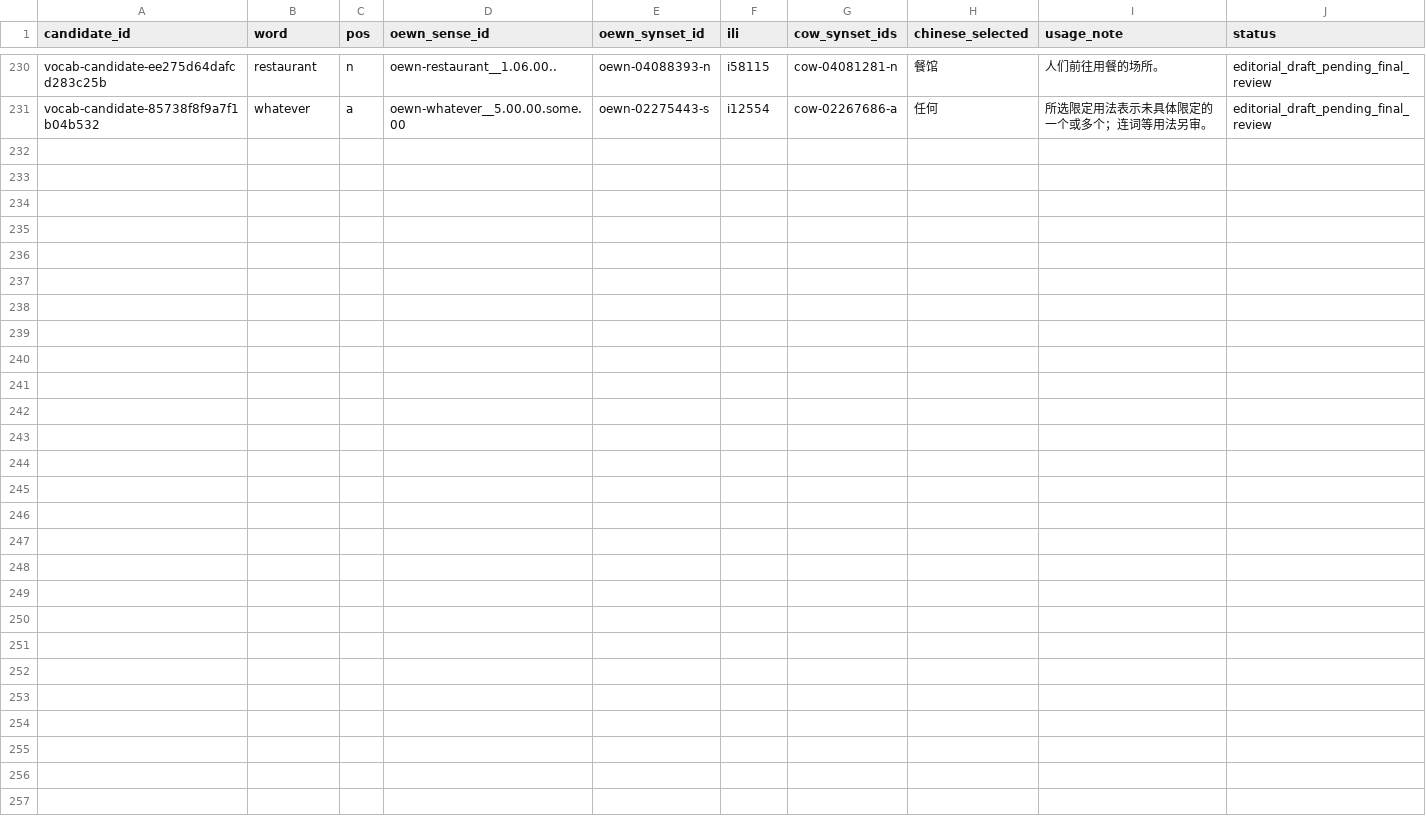
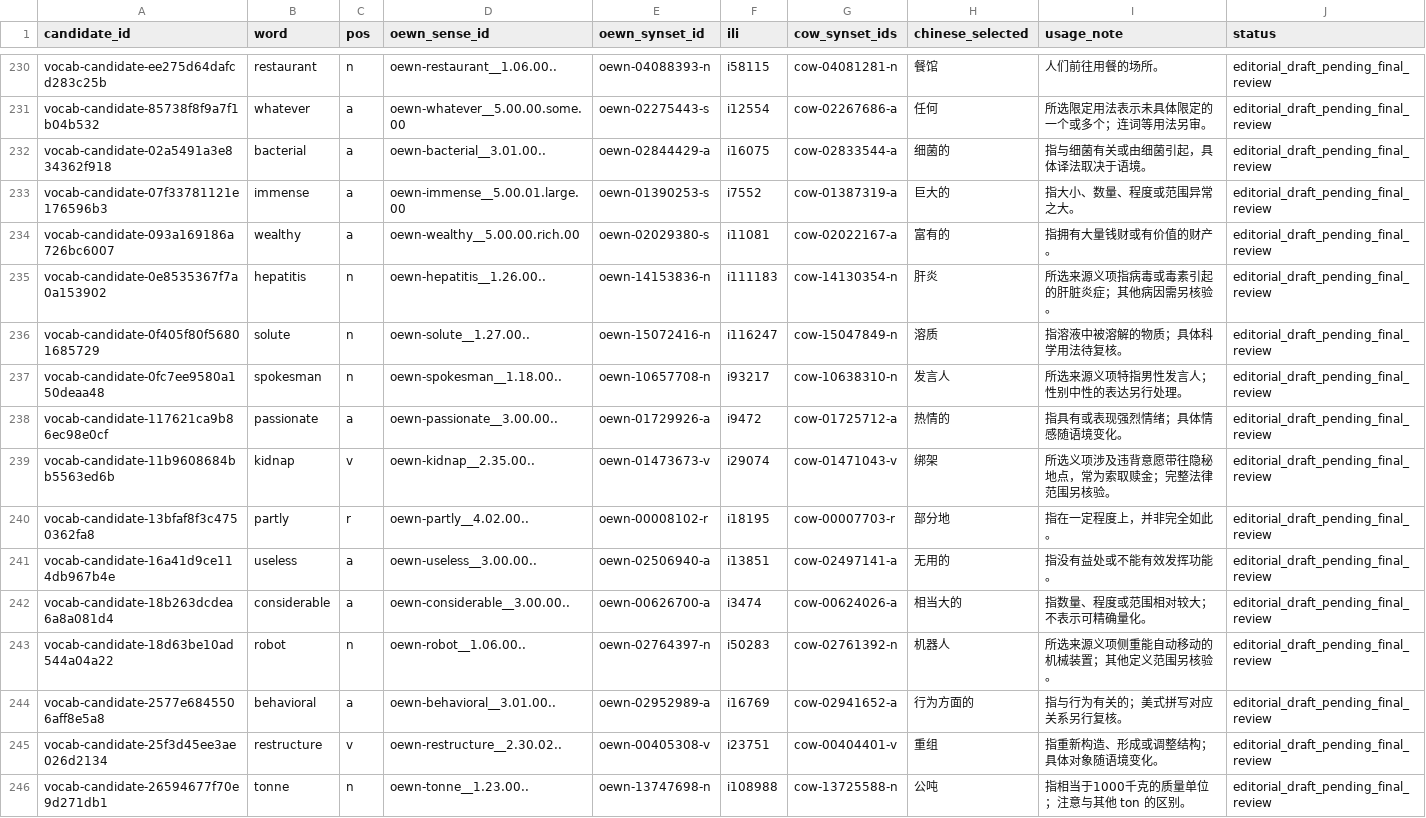
Before and after one commit to AloofLW/Etyra, a CSV file: docs/CURATED_SINGLE_OEWN_PILOT.csv, drawn as a sheet; only a part is shown, gaps mark what is left out; the diff names each change by its address in the sheet, - before the commit and + after, or states it on an @@ line.

Commit message:
Expand vocabulary evidence and sense drafts

```diff
--- a/docs/CURATED_SINGLE_OEWN_PILOT.csv
+++ b/docs/CURATED_SINGLE_OEWN_PILOT.csv
+row 232: vocab-candidate-02a5491a3e834362f918 | bacterial | a | oewn-bacterial__3.01.00.. | oewn-02844429-a | i16075 | cow-02833544-a | 细菌的 | 指与细菌有关或由细菌引起，具体译法取决于语境。 | editorial_draft_pending_final_review
+row 233: vocab-candidate-07f33781121e176596b3 | immense | a | oewn-immense__5.00.01.large.00 | oewn-01390253-s | i7552 | cow-01387319-a | 巨大的 | 指大小、数量、程度或范围异常之大。 | editorial_draft_pending_final_review
+row 234: vocab-candidate-093a169186a726bc6007 | wealthy | a | oewn-wealthy__5.00.00.rich.00 | oewn-02029380-s | i11081 | cow-02022167-a | 富有的 | 指拥有大量钱财或有价值的财产。 | editorial_draft_pending_final_review
+row 235: vocab-candidate-0e8535367f7a0a153902 | hepatitis | n | oewn-hepatitis__1.26.00.. | oewn-14153836-n | i111183 | cow-14130354-n | 肝炎 | 所选来源义项指病毒或毒素引起的肝脏炎症；其他病因需另核验。 | editorial_draft_pending_final_review
+row 236: vocab-candidate-0f405f80f56801685729 | solute | n | oewn-solute__1.27.00.. | oewn-15072416-n | i116247 | cow-15047849-n | 溶质 | 指溶液中被溶解的物质；具体科学用法待复核。 | editorial_draft_pending_final_review
+row 237: vocab-candidate-0fc7ee9580a150deaa48 | spokesman | n | oewn-spokesman__1.18.00.. | oewn-10657708-n | i93217 | cow-10638310-n | 发言人 | 所选来源义项特指男性发言人；性别中性的表达另行处理。 | editorial_draft_pending_final_review
+row 238: vocab-candidate-117621ca9b86ec98e0cf | passionate | a | oewn-passionate__3.00.00.. | oewn-01729926-a | i9472 | cow-01725712-a | 热情的 | 指具有或表现强烈情绪；具体情感随语境变化。 | editorial_draft_pending_final_review
+row 239: vocab-candidate-11b9608684bb5563ed6b | kidnap | v | oewn-kidnap__2.35.00.. | oewn-01473673-v | i29074 | cow-01471043-v | 绑架 | 所选义项涉及违背意愿带往隐秘地点，常为索取赎金；完整法律范围另核验。 | editorial_draft_pending_final_review
+row 240: vocab-candidate-13bfaf8f3c4750362fa8 | partly | r | oewn-partly__4.02.00.. | oewn-00008102-r | i18195 | cow-00007703-r | 部分地 | 指在一定程度上，并非完全如此。 | editorial_draft_pending_final_review
+row 241: vocab-candidate-16a41d9ce114db967b4e | useless | a | oewn-useless__3.00.00.. | oewn-02506940-a | i13851 | cow-02497141-a | 无用的 | 指没有益处或不能有效发挥功能。 | editorial_draft_pending_final_review
+row 242: vocab-candidate-18b263dcdea6a8a081d4 | considerable | a | oewn-considerable__3.00.00.. | oewn-00626700-a | i3474 | cow-00624026-a | 相当大的 | 指数量、程度或范围相对较大；不表示可精确量化。 | editorial_draft_pending_final_review
+row 243: vocab-candidate-18d63be10ad544a04a22 | robot | n | oewn-robot__1.06.00.. | oewn-02764397-n | i50283 | cow-02761392-n | 机器人 | 所选来源义项侧重能自动移动的机械装置；其他定义范围另核验。 | editorial_draft_pending_final_review
+row 244: vocab-candidate-2577e6845506aff8e5a8 | behavioral | a | oewn-behavioral__3.01.00.. | oewn-02952989-a | i16769 | cow-02941652-a | 行为方面的 | 指与行为有关的；美式拼写对应关系另行复核。 | editorial_draft_pending_final_review
+row 245: vocab-candidate-25f3d45ee3ae026d2134 | restructure | v | oewn-restructure__2.30.02.. | oewn-00405308-v | i23751 | cow-00404401-v | 重组 | 指重新构造、形成或调整结构；具体对象随语境变化。 | editorial_draft_pending_final_review
+row 246: vocab-candidate-26594677f70e9d271db1 | tonne | n | oewn-tonne__1.23.00.. | oewn-13747698-n | i108988 | cow-13725588-n | 公吨 | 指相当于1000千克的质量单位；注意与其他 ton 的区别。 | editorial_draft_pending_final_review
```
Also changed, not shown: 6 other files.
